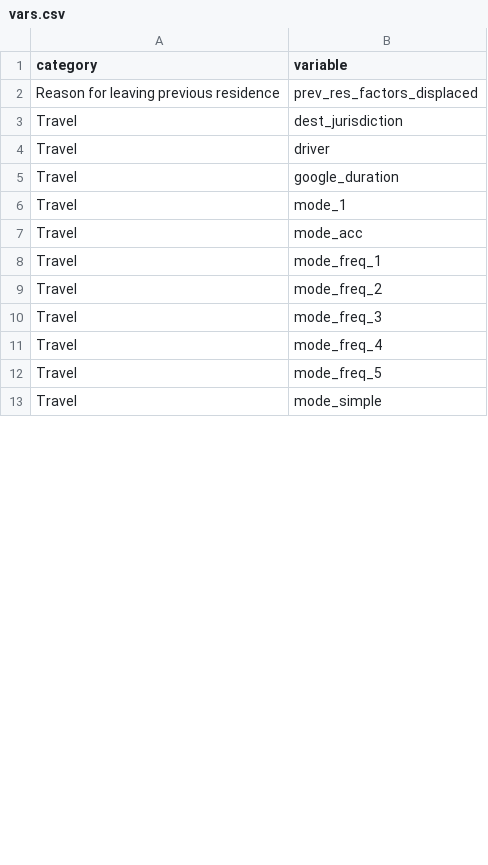
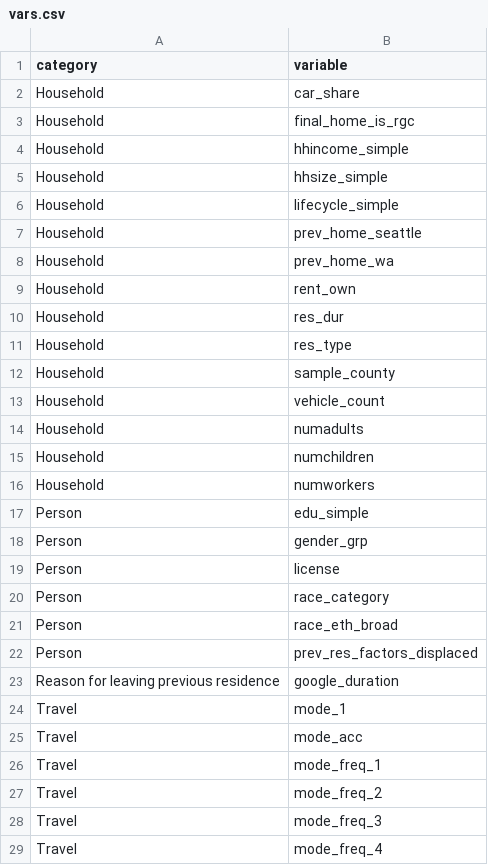
Before and after one commit to psrc/test-shiny-ui, a CSV file: data/vars.csv, drawn as a sheet; only a part is shown; the shorter side is filled out with more unchanged rows; the diff covers the shown part only.

Commit message:
updates to the app to accomodate data changes

```diff
--- a/data/vars.csv
+++ b/data/vars.csv
@@ -2,4 +2,22 @@
-"Reason for leaving previous residence","prev_res_factors_displaced"
-"Travel","dest_jurisdiction"
-"Travel","driver"
-"Travel","google_duration"
+Household,car_share
+Household,final_home_is_rgc
+Household,hhincome_simple
+Household,hhsize_simple
+Household,lifecycle_simple
+Household,prev_home_seattle
+Household,prev_home_wa
+Household,rent_own
+Household,res_dur
+Household,res_type
+Household,sample_county
+Household,vehicle_count
+Household,numadults
+Household,numchildren
+Household,numworkers
+Person,edu_simple
+Person,gender_grp
+Person,license
+Person,race_category
+Person,race_eth_broad
+Person,prev_res_factors_displaced
+Reason for leaving previous residence,google_duration
```
Also changed, not shown: 2 added rows and 8 edited cells elsewhere in this file, data/travel-vars.csv, 4 other files.
